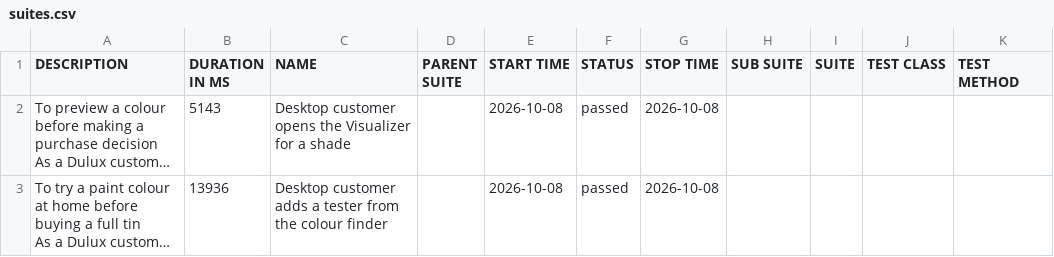
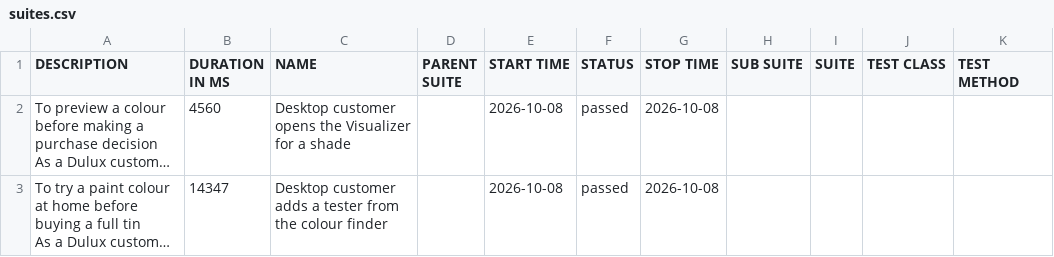
Before and after one commit to magdaU/playwright-python-dulux-uk, a CSV file: data/suites.csv, drawn as a sheet; long unchanged cells end in …; the diff names each change by its address in the sheet, - before the commit and + after, or states it on an @@ line.

```diff
--- a/data/suites.csv
+++ b/data/suites.csv
-B2 (DURATION IN MS): 5143
+B2 (DURATION IN MS): 4560
-B3 (DURATION IN MS): 13936
+B3 (DURATION IN MS): 14347
```
Also changed, not shown: 22 other files.
